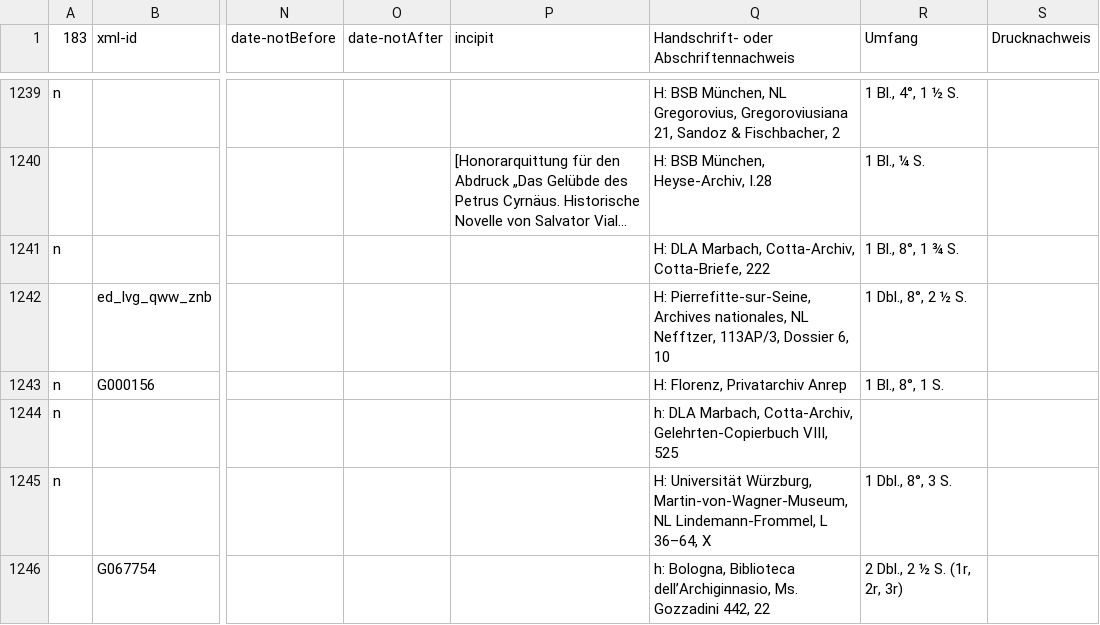
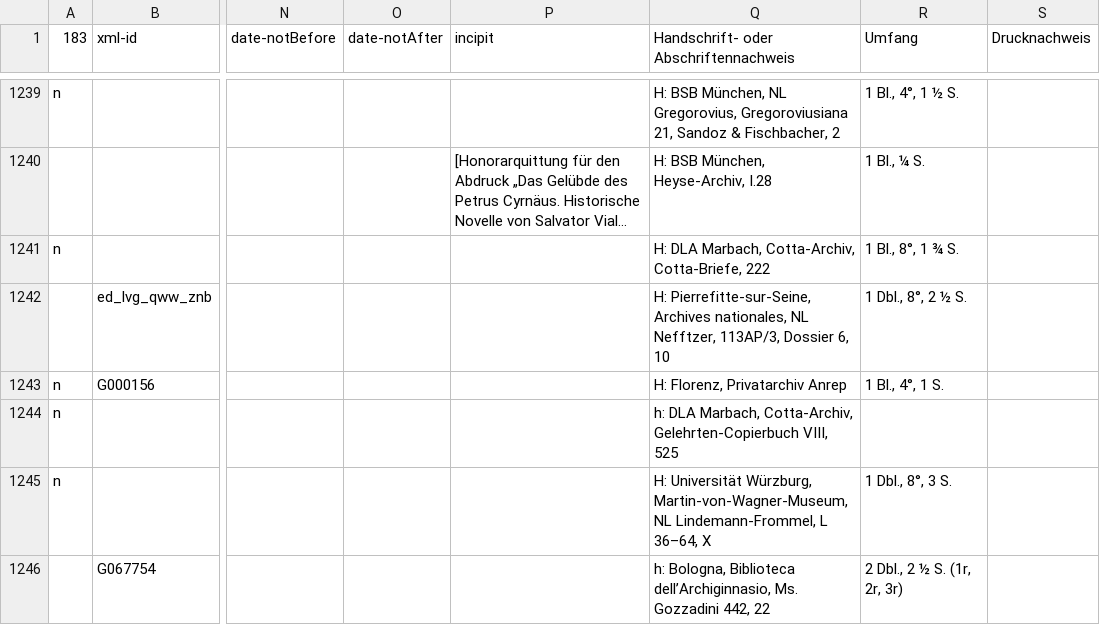
Before and after one commit to DHI-Roma/gregorovius-api, a CSV file: data/gesamtdatenbank.csv, drawn as a sheet; only a part is shown, gaps mark what is left out; long unchanged cells end in …; the diff covers the shown part only; the diff names each change by its address in the sheet, - before the commit and + after, or states it on an @@ line.

```diff
--- a/data/gesamtdatenbank.csv
+++ b/data/gesamtdatenbank.csv
-R1243 (Umfang): 1 Bl., 8°, 1 S.
+R1243 (Umfang): 1 Bl., 4°, 1 S.
```
Also changed, not shown: 1 added row and 27 edited cells elsewhere in this file, data/gesamtdatenbank_namen.csv, 1 other file.
